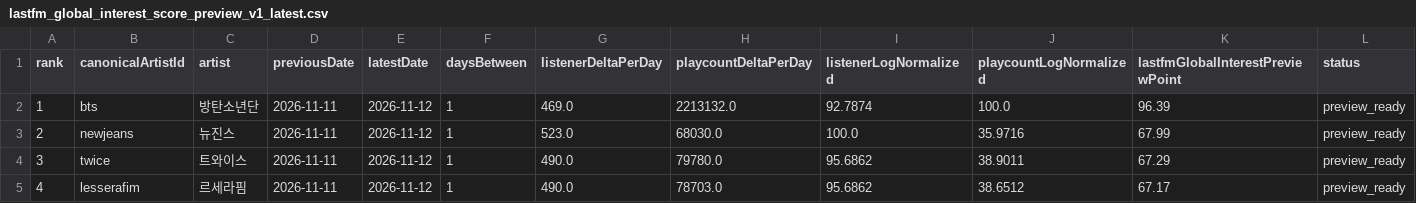
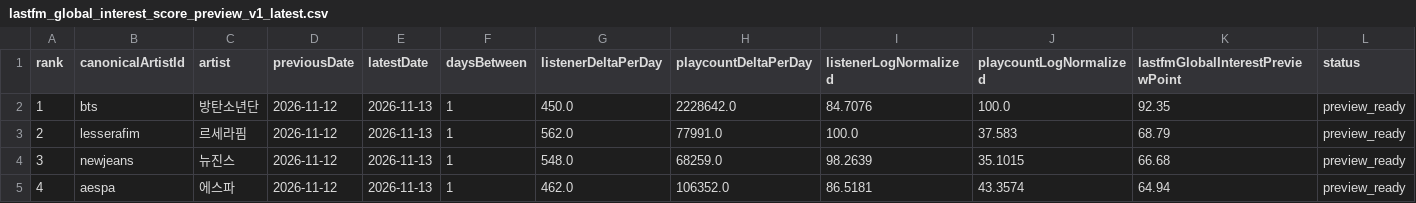
Before and after one commit to kpopmaker/fandex, a CSV file: data/lastfm-cloud/lastfm_global_interest_score_preview_v1_latest.csv, drawn as a sheet; only a part is shown; the diff covers the shown part only.

```diff
--- a/data/lastfm-cloud/lastfm_global_interest_score_preview_v1_latest.csv
+++ b/data/lastfm-cloud/lastfm_global_interest_score_preview_v1_latest.csv
@@ -1,5 +1,5 @@
 rank,canonicalArtistId,artist,previousDate,latestDate,daysBetween,listenerDeltaPerDay,playcountDeltaPerDay,listenerLogNormalized,playcountLogNormalized,lastfmGlobalInterestPreviewPoint,status
-1,bts,방탄소년단,2026-11-11,2026-11-12,1,469.0,2213132.0,92.7874,100.0,96.39,preview_ready
-2,newjeans,뉴진스,2026-11-11,2026-11-12,1,523.0,68030.0,100.0,35.9716,67.99,preview_ready
-3,twice,트와이스,2026-11-11,2026-11-12,1,490.0,79780.0,95.6862,38.9011,67.29,preview_ready
-4,lesserafim,르세라핌,2026-11-11,2026-11-12,1,490.0,78703.0,95.6862,38.6512,67.17,preview_ready
+1,bts,방탄소년단,2026-11-12,2026-11-13,1,450.0,2228642.0,84.7076,100.0,92.35,preview_ready
+2,lesserafim,르세라핌,2026-11-12,2026-11-13,1,562.0,77991.0,100.0,37.583,68.79,preview_ready
+3,newjeans,뉴진스,2026-11-12,2026-11-13,1,548.0,68259.0,98.2639,35.1015,66.68,preview_ready
+4,aespa,에스파,2026-11-12,2026-11-13,1,462.0,106352.0,86.5181,43.3574,64.94,preview_ready
```
Also changed, not shown: 122 edited cells elsewhere in this file, data/lastfm-cloud/lastfm_artist_interest_history_v1.csv, data/lastfm-cloud/lastfm_global_interest_delta_v1_latest.csv, 1 other file.
